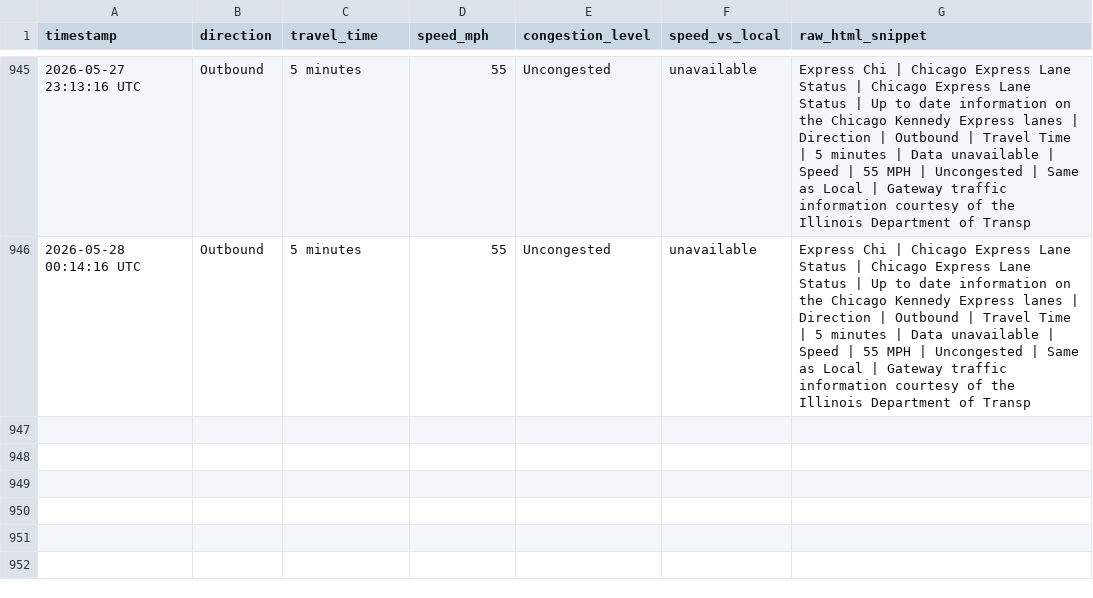
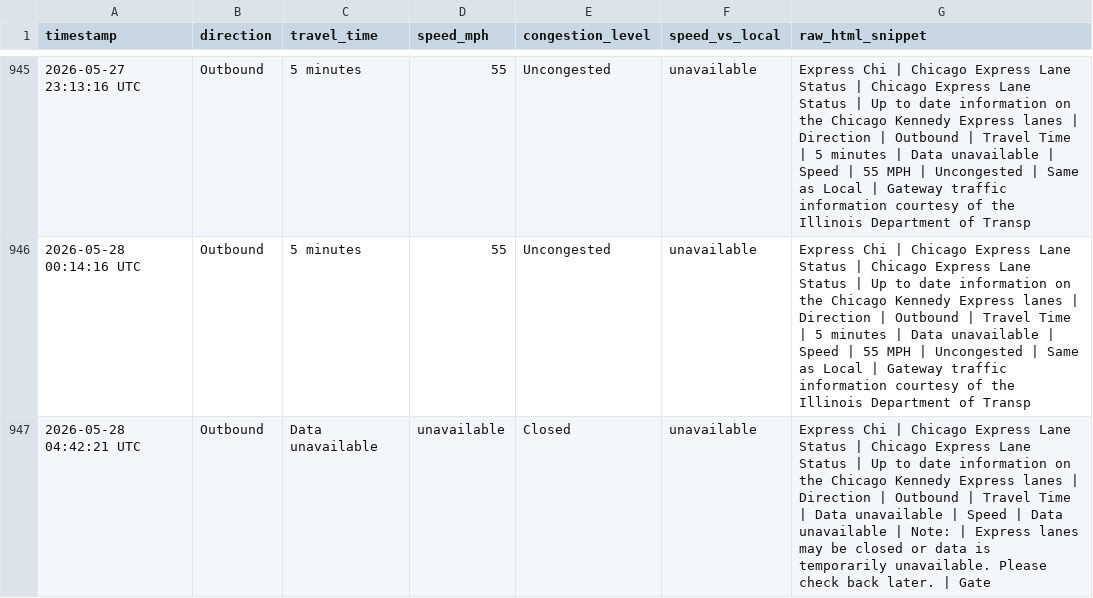
Before and after one commit to yvokino/kennedy-express-monitor, a CSV file: data/kennedy_express_log.csv, drawn as a sheet; only a part is shown, gaps mark what is left out; the diff names each change by its address in the sheet, - before the commit and + after, or states it on an @@ line.

```diff
--- a/data/kennedy_express_log.csv
+++ b/data/kennedy_express_log.csv
+row 947: 2026-05-28 04:42:21 UTC | Outbound | Data unavailable | unavailable | Closed | unavailable | Express Chi | Chicago Express Lane Status | Chicago Express Lane Status | Up to date information on the Chicago Kennedy Express lanes | Direction | Outbound | Travel Time | Data unavailable | Speed | Data unavailable | Note: | Express lanes may be closed or data is temporarily unavailable. Please check back later. | Gate
```
